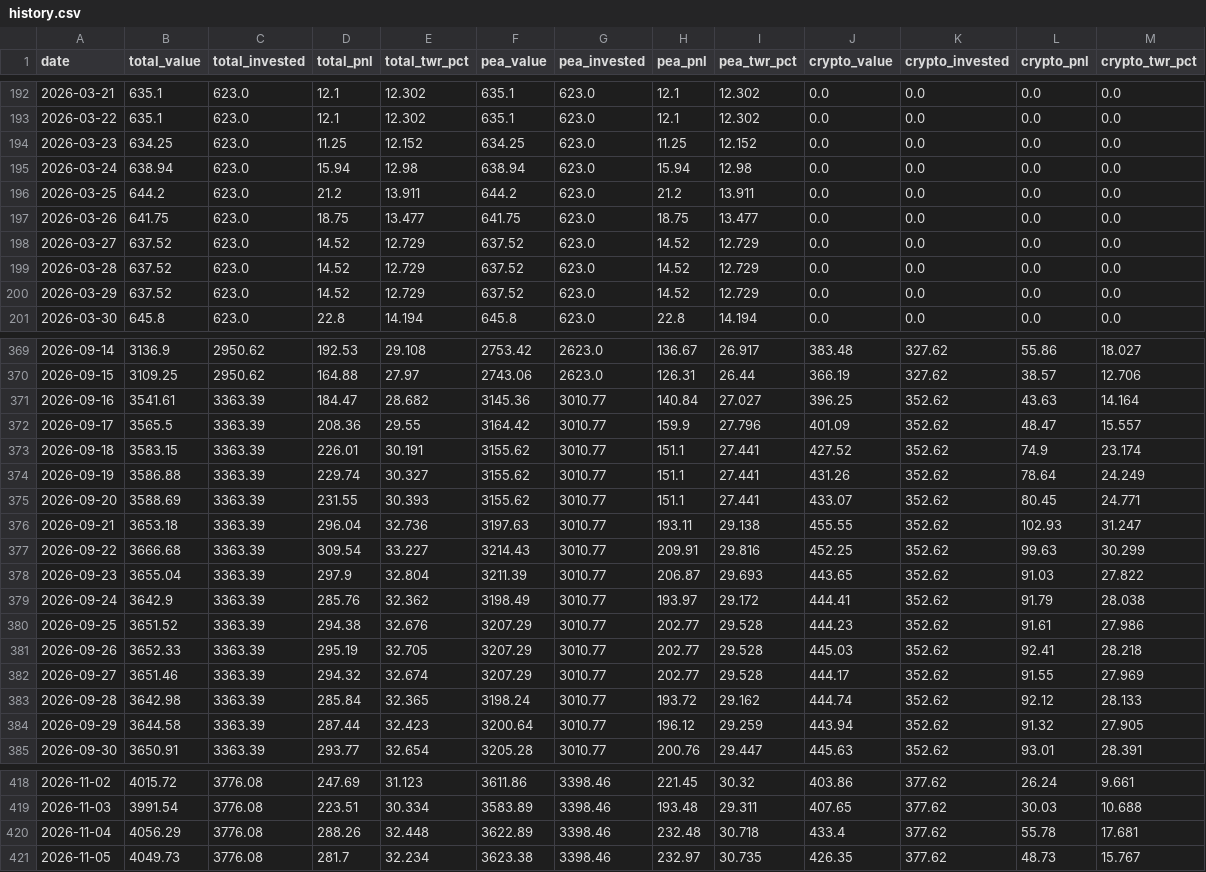
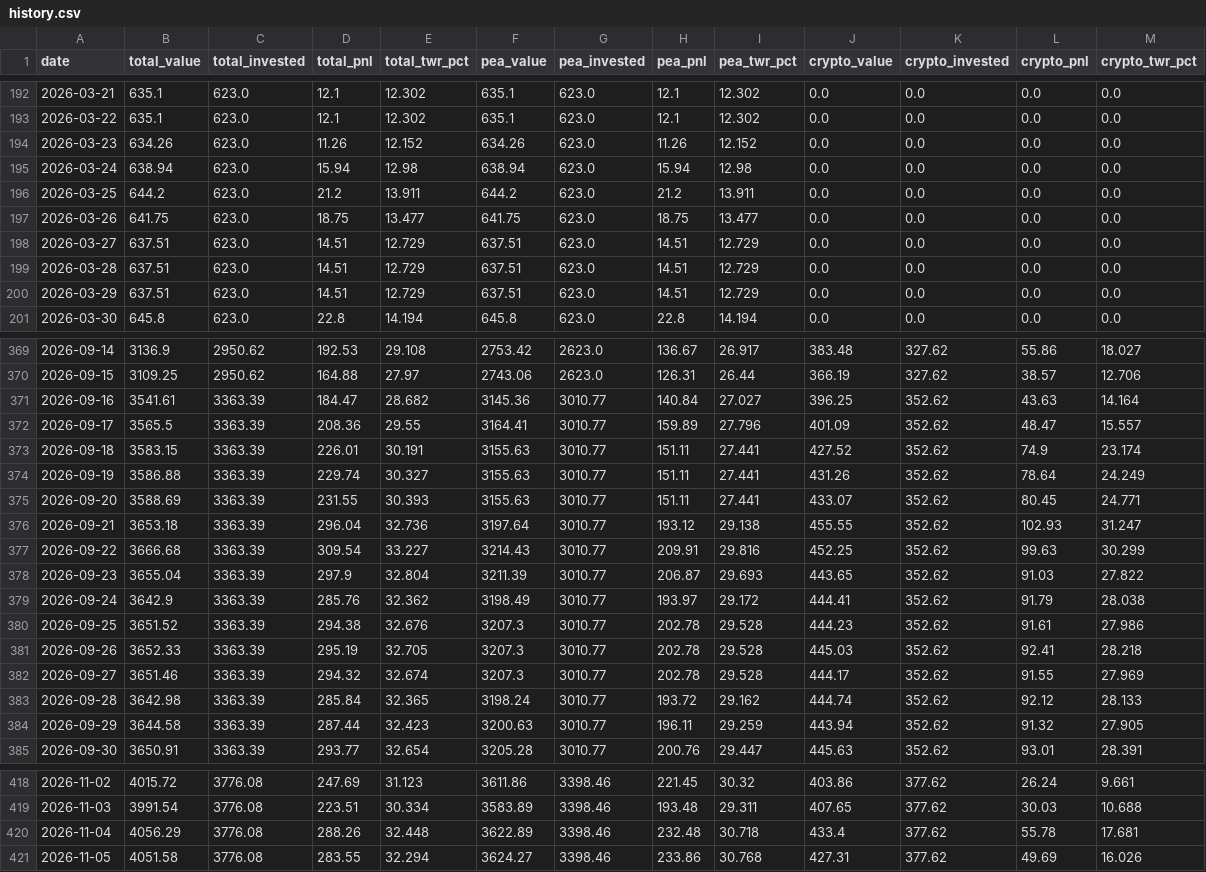
Before and after one commit to DonSanchitoo/pea_tracker, a CSV file: data/history.csv, drawn as a sheet; only a part is shown, gaps mark what is left out; the diff covers the shown part only.

```diff
--- a/data/history.csv
+++ b/data/history.csv
@@ -193,3 +193,3 @@ date,total_value,total_invested,total_pnl,total_twr_pct,pea_value,pea_invested,p
 2026-03-22,635.1,623.0,12.1,12.302,635.1,623.0,12.1,12.302,0.0,0.0,0.0,0.0
-2026-03-23,634.25,623.0,11.25,12.152,634.25,623.0,11.25,12.152,0.0,0.0,0.0,0.0
+2026-03-23,634.26,623.0,11.26,12.152,634.26,623.0,11.26,12.152,0.0,0.0,0.0,0.0
 2026-03-24,638.94,623.0,15.94,12.98,638.94,623.0,15.94,12.98,0.0,0.0,0.0,0.0
@@ -197,5 +197,5 @@ date,total_value,total_invested,total_pnl,total_twr_pct,pea_value,pea_invested,p
 2026-03-26,641.75,623.0,18.75,13.477,641.75,623.0,18.75,13.477,0.0,0.0,0.0,0.0
-2026-03-27,637.52,623.0,14.52,12.729,637.52,623.0,14.52,12.729,0.0,0.0,0.0,0.0
-2026-03-28,637.52,623.0,14.52,12.729,637.52,623.0,14.52,12.729,0.0,0.0,0.0,0.0
-2026-03-29,637.52,623.0,14.52,12.729,637.52,623.0,14.52,12.729,0.0,0.0,0.0,0.0
+2026-03-27,637.51,623.0,14.51,12.729,637.51,623.0,14.51,12.729,0.0,0.0,0.0,0.0
+2026-03-28,637.51,623.0,14.51,12.729,637.51,623.0,14.51,12.729,0.0,0.0,0.0,0.0
+2026-03-29,637.51,623.0,14.51,12.729,637.51,623.0,14.51,12.729,0.0,0.0,0.0,0.0
 2026-03-30,645.8,623.0,22.8,14.194,645.8,623.0,22.8,14.194,0.0,0.0,0.0,0.0
@@ -371,7 +371,7 @@ date,total_value,total_invested,total_pnl,total_twr_pct,pea_value,pea_invested,p
 2026-09-16,3541.61,3363.39,184.47,28.682,3145.36,3010.77,140.84,27.027,396.25,352.62,43.63,14.164
-2026-09-17,3565.5,3363.39,208.36,29.55,3164.42,3010.77,159.9,27.796,401.09,352.62,48.47,15.557
-2026-09-18,3583.15,3363.39,226.01,30.191,3155.62,3010.77,151.1,27.441,427.52,352.62,74.9,23.174
-2026-09-19,3586.88,3363.39,229.74,30.327,3155.62,3010.77,151.1,27.441,431.26,352.62,78.64,24.249
-2026-09-20,3588.69,3363.39,231.55,30.393,3155.62,3010.77,151.1,27.441,433.07,352.62,80.45,24.771
-2026-09-21,3653.18,3363.39,296.04,32.736,3197.63,3010.77,193.11,29.138,455.55,352.62,102.93,31.247
+2026-09-17,3565.5,3363.39,208.36,29.55,3164.41,3010.77,159.89,27.796,401.09,352.62,48.47,15.557
+2026-09-18,3583.15,3363.39,226.01,30.191,3155.63,3010.77,151.11,27.441,427.52,352.62,74.9,23.174
+2026-09-19,3586.88,3363.39,229.74,30.327,3155.63,3010.77,151.11,27.441,431.26,352.62,78.64,24.249
+2026-09-20,3588.69,3363.39,231.55,30.393,3155.63,3010.77,151.11,27.441,433.07,352.62,80.45,24.771
+2026-09-21,3653.18,3363.39,296.04,32.736,3197.64,3010.77,193.12,29.138,455.55,352.62,102.93,31.247
 2026-09-22,3666.68,3363.39,309.54,33.227,3214.43,3010.77,209.91,29.816,452.25,352.62,99.63,30.299
@@ -379,7 +379,7 @@ date,total_value,total_invested,total_pnl,total_twr_pct,pea_value,pea_invested,p
 2026-09-24,3642.9,3363.39,285.76,32.362,3198.49,3010.77,193.97,29.172,444.41,352.62,91.79,28.038
-2026-09-25,3651.52,3363.39,294.38,32.676,3207.29,3010.77,202.77,29.528,444.23,352.62,91.61,27.986
-2026-09-26,3652.33,3363.39,295.19,32.705,3207.29,3010.77,202.77,29.528,445.03,352.62,92.41,28.218
-2026-09-27,3651.46,3363.39,294.32,32.674,3207.29,3010.77,202.77,29.528,444.17,352.62,91.55,27.969
+2026-09-25,3651.52,3363.39,294.38,32.676,3207.3,3010.77,202.78,29.528,444.23,352.62,91.61,27.986
+2026-09-26,3652.33,3363.39,295.19,32.705,3207.3,3010.77,202.78,29.528,445.03,352.62,92.41,28.218
+2026-09-27,3651.46,3363.39,294.32,32.674,3207.3,3010.77,202.78,29.528,444.17,352.62,91.55,27.969
 2026-09-28,3642.98,3363.39,285.84,32.365,3198.24,3010.77,193.72,29.162,444.74,352.62,92.12,28.133
-2026-09-29,3644.58,3363.39,287.44,32.423,3200.64,3010.77,196.12,29.259,443.94,352.62,91.32,27.905
+2026-09-29,3644.58,3363.39,287.44,32.423,3200.63,3010.77,196.11,29.259,443.94,352.62,91.32,27.905
 2026-09-30,3650.91,3363.39,293.77,32.654,3205.28,3010.77,200.76,29.447,445.63,352.62,93.01,28.391
@@ -420,2 +420,2 @@ date,total_value,total_invested,total_pnl,total_twr_pct,pea_value,pea_invested,p
 2026-11-04,4056.29,3776.08,288.26,32.448,3622.89,3398.46,232.48,30.718,433.4,377.62,55.78,17.681
-2026-11-05,4049.73,3776.08,281.7,32.234,3623.38,3398.46,232.97,30.735,426.35,377.62,48.73,15.767
+2026-11-05,4051.58,3776.08,283.55,32.294,3624.27,3398.46,233.86,30.768,427.31,377.62,49.69,16.026
```
Also changed, not shown: 36 edited cells elsewhere in this file, data/prices.csv, 3 other files.
